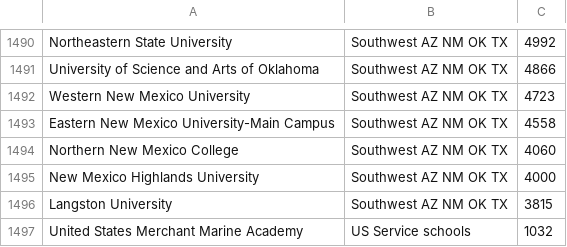
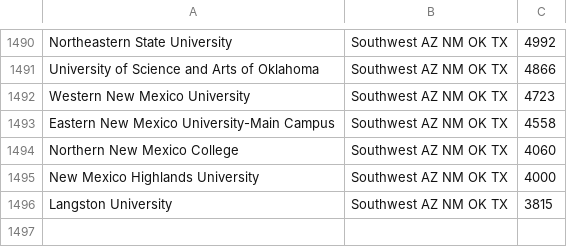
Before and after one commit to claytonkristiansen/MatrixMaker, a CSV file: Assets/CollegeData.csv, drawn as a sheet; only a part is shown, gaps mark what is left out.

```diff
--- a/Assets/CollegeData.csv
+++ b/Assets/CollegeData.csv
@@ -1496,2 +1496 @@ New Mexico Highlands University,Southwest AZ NM OK TX,4000
 Langston University,Southwest AZ NM OK TX,3815
-United States Merchant Marine Academy,US Service schools,1032
```
Also changed, not shown: 4 other files.
